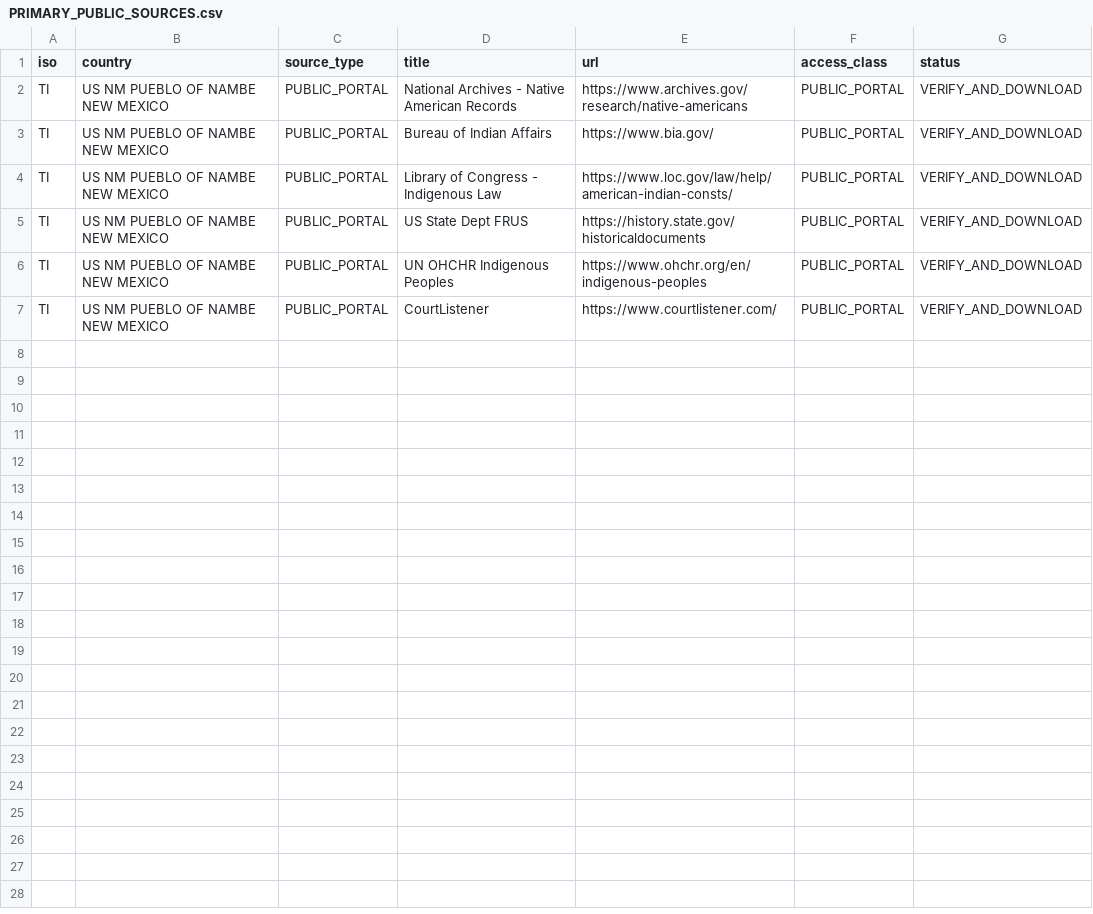
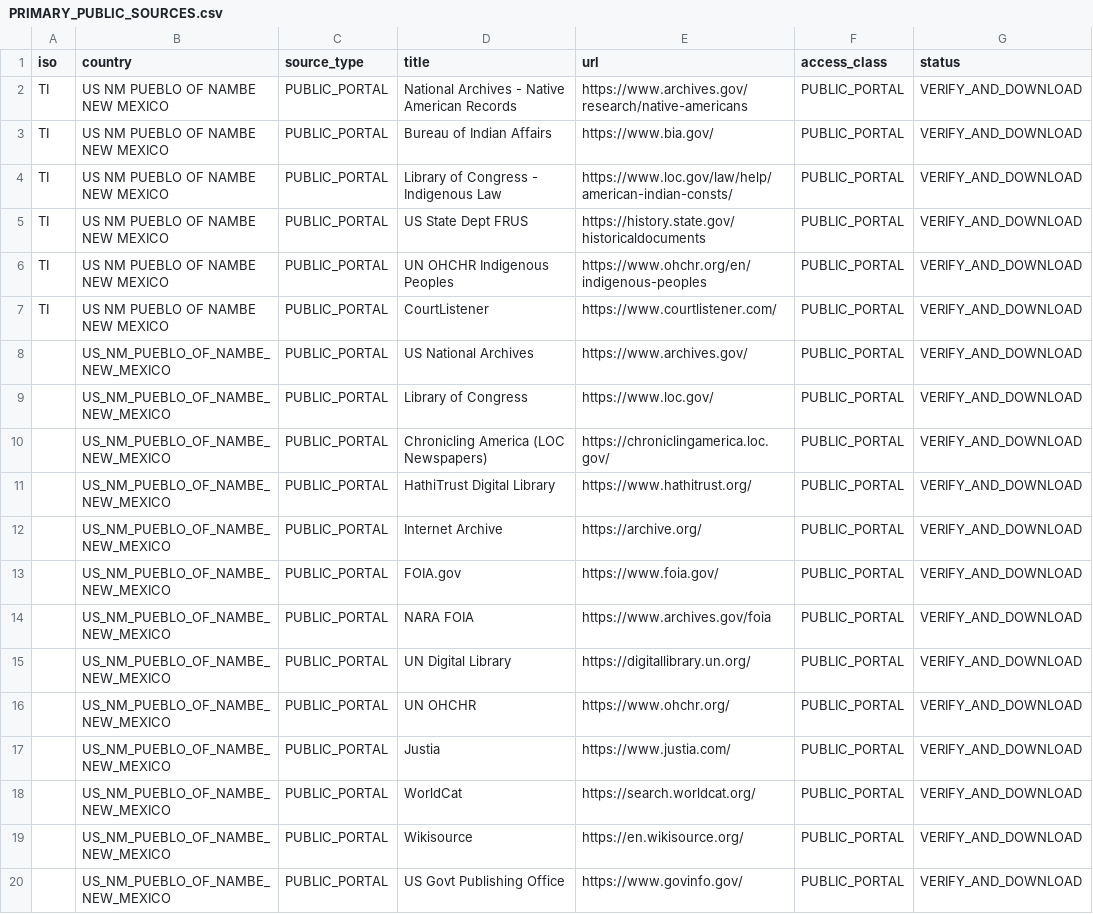
Before and after one commit to GlobalRestitutionAlliance/turtle-island-us-nm-pueblo-of-nambe-new-mexico-master-litigation, a CSV file: 03_Evidentiary_Exhibits/PRIMARY_PUBLIC_SOURCES.csv, drawn as a sheet; the diff names each change by its address in the sheet, - before the commit and + after, or states it on an @@ line.

Commit message:
Expand primary public source registries (Batch 2)

```diff
--- a/03_Evidentiary_Exhibits/PRIMARY_PUBLIC_SOURCES.csv
+++ b/03_Evidentiary_Exhibits/PRIMARY_PUBLIC_SOURCES.csv
+row 8:  | US_NM_PUEBLO_OF_NAMBE_NEW_MEXICO | PUBLIC_PORTAL | US National Archives | https://www.archives.gov/ | PUBLIC_PORTAL | VERIFY_AND_DOWNLOAD
+row 9:  | US_NM_PUEBLO_OF_NAMBE_NEW_MEXICO | PUBLIC_PORTAL | Library of Congress | https://www.loc.gov/ | PUBLIC_PORTAL | VERIFY_AND_DOWNLOAD
+row 10:  | US_NM_PUEBLO_OF_NAMBE_NEW_MEXICO | PUBLIC_PORTAL | Chronicling America (LOC Newspapers) | https://chroniclingamerica.loc.gov/ | PUBLIC_PORTAL | VERIFY_AND_DOWNLOAD
+row 11:  | US_NM_PUEBLO_OF_NAMBE_NEW_MEXICO | PUBLIC_PORTAL | HathiTrust Digital Library | https://www.hathitrust.org/ | PUBLIC_PORTAL | VERIFY_AND_DOWNLOAD
+row 12:  | US_NM_PUEBLO_OF_NAMBE_NEW_MEXICO | PUBLIC_PORTAL | Internet Archive | https://archive.org/ | PUBLIC_PORTAL | VERIFY_AND_DOWNLOAD
+row 13:  | US_NM_PUEBLO_OF_NAMBE_NEW_MEXICO | PUBLIC_PORTAL | FOIA.gov | https://www.foia.gov/ | PUBLIC_PORTAL | VERIFY_AND_DOWNLOAD
+row 14:  | US_NM_PUEBLO_OF_NAMBE_NEW_MEXICO | PUBLIC_PORTAL | NARA FOIA | https://www.archives.gov/foia | PUBLIC_PORTAL | VERIFY_AND_DOWNLOAD
+row 15:  | US_NM_PUEBLO_OF_NAMBE_NEW_MEXICO | PUBLIC_PORTAL | UN Digital Library | https://digitallibrary.un.org/ | PUBLIC_PORTAL | VERIFY_AND_DOWNLOAD
+row 16:  | US_NM_PUEBLO_OF_NAMBE_NEW_MEXICO | PUBLIC_PORTAL | UN OHCHR | https://www.ohchr.org/ | PUBLIC_PORTAL | VERIFY_AND_DOWNLOAD
+row 17:  | US_NM_PUEBLO_OF_NAMBE_NEW_MEXICO | PUBLIC_PORTAL | Justia | https://www.justia.com/ | PUBLIC_PORTAL | VERIFY_AND_DOWNLOAD
+row 18:  | US_NM_PUEBLO_OF_NAMBE_NEW_MEXICO | PUBLIC_PORTAL | WorldCat | https://search.worldcat.org/ | PUBLIC_PORTAL | VERIFY_AND_DOWNLOAD
+row 19:  | US_NM_PUEBLO_OF_NAMBE_NEW_MEXICO | PUBLIC_PORTAL | Wikisource | https://en.wikisource.org/ | PUBLIC_PORTAL | VERIFY_AND_DOWNLOAD
+row 20:  | US_NM_PUEBLO_OF_NAMBE_NEW_MEXICO | PUBLIC_PORTAL | US Govt Publishing Office | https://www.govinfo.gov/ | PUBLIC_PORTAL | VERIFY_AND_DOWNLOAD
```
Also changed, not shown: 2 other files.
